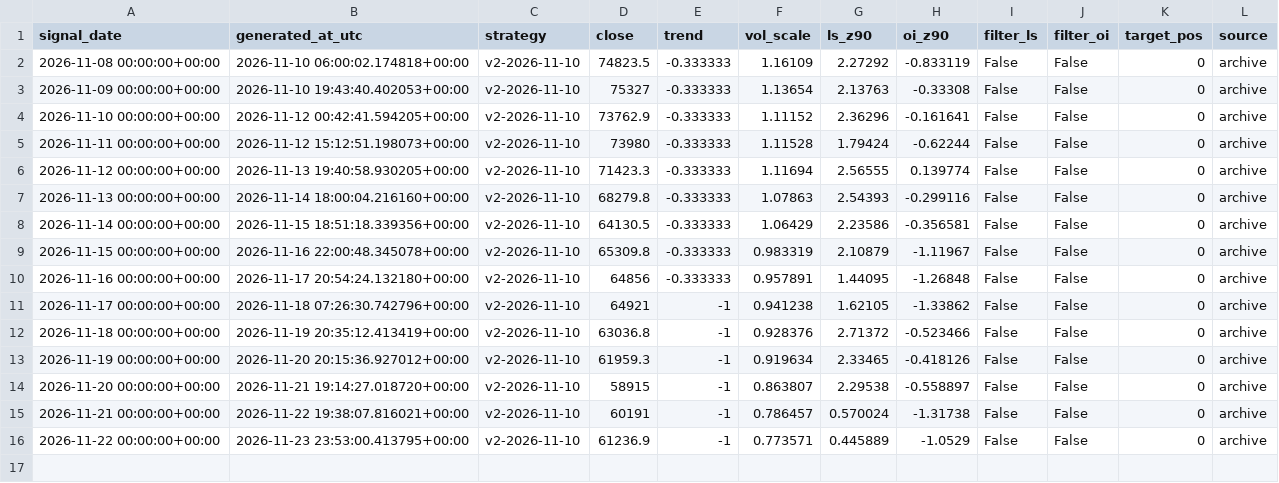
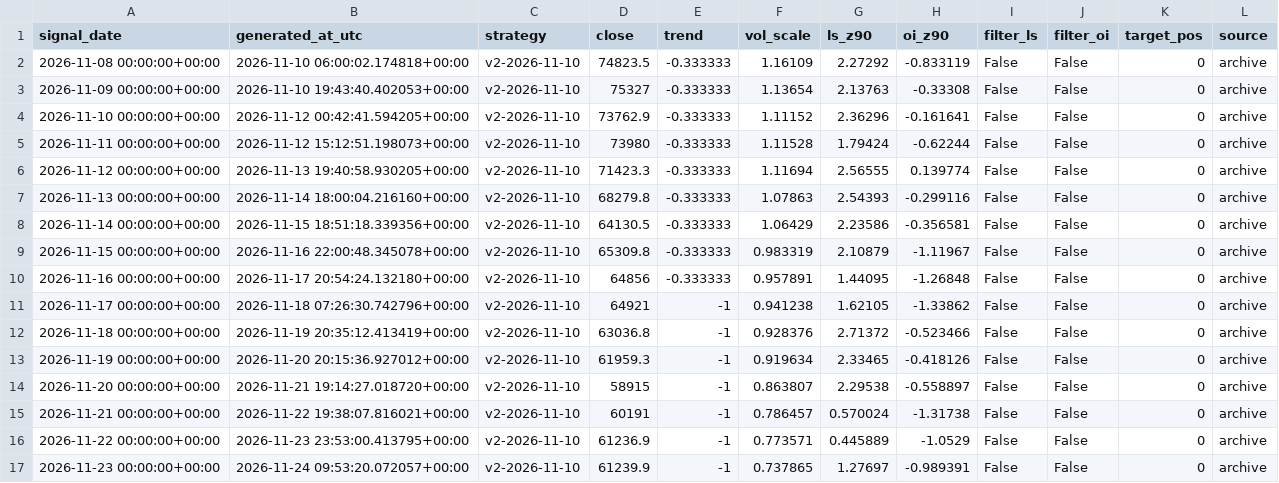
Before and after one commit to gary900213/claude, a CSV file: data/paper_v2/signals.csv, drawn as a sheet.

```diff
--- a/data/paper_v2/signals.csv
+++ b/data/paper_v2/signals.csv
@@ -16 +16,2 @@ signal_date,generated_at_utc,strategy,close,trend,vol_scale,ls_z90,oi_z90,filter
 2026-11-22 00:00:00+00:00,2026-11-23 23:53:00.413795+00:00,v2-2026-11-10,61236.9,-1,0.773571,0.445889,-1.0529,False,False,0,archive
+2026-11-23 00:00:00+00:00,2026-11-24 09:53:20.072057+00:00,v2-2026-11-10,61239.9,-1,0.737865,1.27697,-0.989391,False,False,0,archive
```
Also changed, not shown: data/daily_summary.csv, data/etf_flows.csv, 22 other files.
